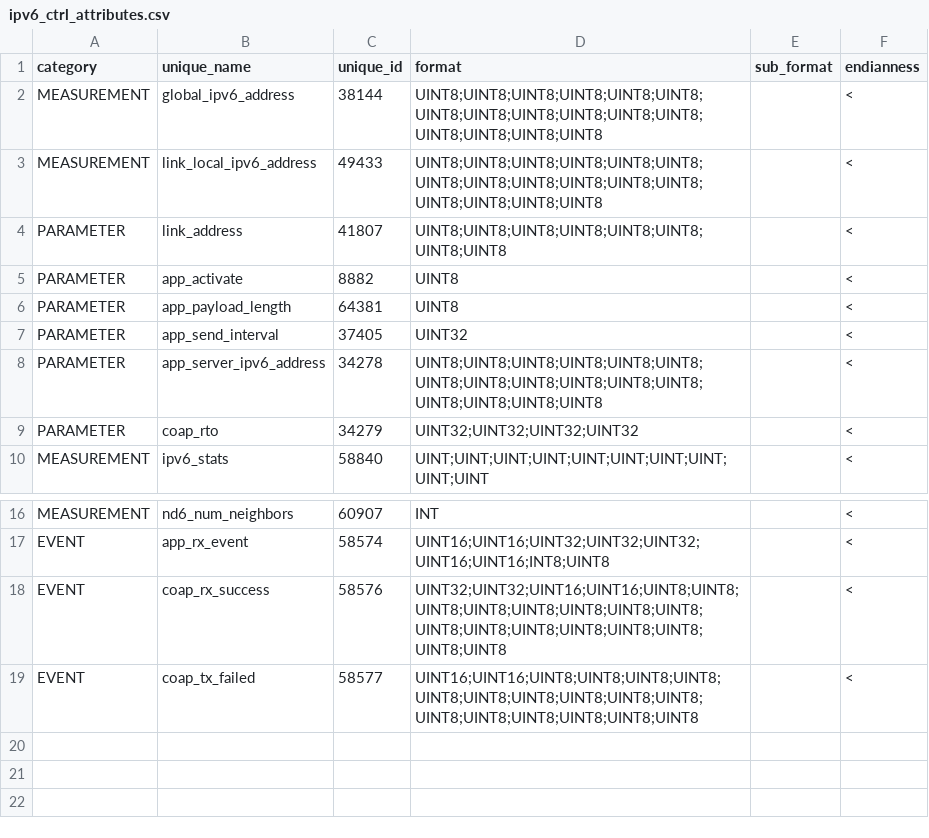
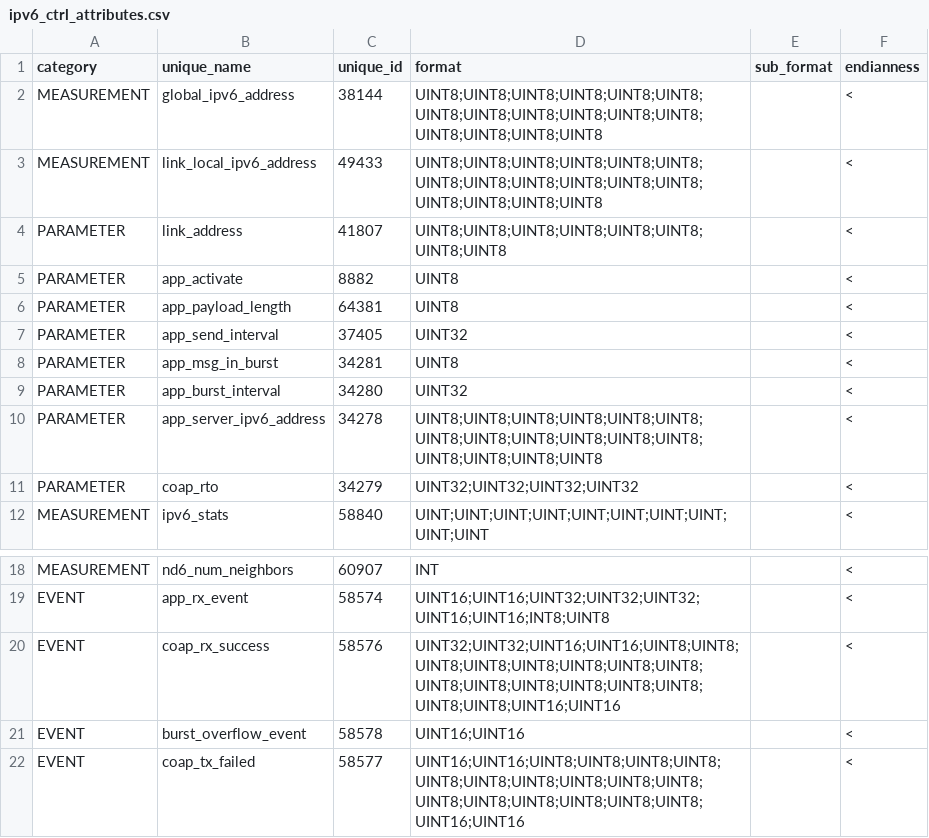
Before and after one commit to ECOAP/examples, a CSV file: contiki/config/protocol_connectors/ipv6_ctrl_attributes.csv, drawn as a sheet; only a part is shown, gaps mark what is left out.

Commit message:
implemented event and parameters to handle bursty traffic

```diff
--- a/contiki/config/protocol_connectors/ipv6_ctrl_attributes.csv
+++ b/contiki/config/protocol_connectors/ipv6_ctrl_attributes.csv
@@ -7,2 +7,4 @@
 "PARAMETER","app_send_interval",37405,"UINT32","","<"
+"PARAMETER","app_msg_in_burst",34281,"UINT8","","<"
+"PARAMETER","app_burst_interval",34280,"UINT32","","<"
 "PARAMETER","app_server_ipv6_address",34278,"UINT8;UINT8;UINT8;UINT8;UINT8;UINT8;UINT8;UINT8;UINT8;UINT8;UINT8;UINT8;UINT8;UINT8;UINT8;UINT8","","<"
@@ -17,3 +19,4 @@
 "EVENT","app_rx_event",58574,"UINT16;UINT16;UINT32;UINT32;UINT32;UINT16;UINT16;INT8;UINT8","","<"
-"EVENT","coap_rx_success",58576,"UINT32;UINT32;UINT16;UINT16;UINT8;UINT8;UINT8;UINT8;UINT8;UINT8;UINT8;UINT8;UINT8;UINT8;UINT8;UINT8;UINT8;UINT8;UINT8;UINT8","","<"
-"EVENT","coap_tx_failed",58577,"UINT16;UINT16;UINT8;UINT8;UINT8;UINT8;UINT8;UINT8;UINT8;UINT8;UINT8;UINT8;UINT8;UINT8;UINT8;UINT8;UINT8;UINT8","","<"
+"EVENT","coap_rx_success",58576,"UINT32;UINT32;UINT16;UINT16;UINT8;UINT8;UINT8;UINT8;UINT8;UINT8;UINT8;UINT8;UINT8;UINT8;UINT8;UINT8;UINT8;UINT8;UINT8;UINT8;UINT16;UINT16","","<"
+"EVENT","burst_overflow_event",58578,"UINT16;UINT16","","<"
+"EVENT","coap_tx_failed",58577,"UINT16;UINT16;UINT8;UINT8;UINT8;UINT8;UINT8;UINT8;UINT8;UINT8;UINT8;UINT8;UINT8;UINT8;UINT8;UINT8;UINT8;UINT8;UINT16;UINT16","","<"
```
Also changed, not shown: 3 other files.
